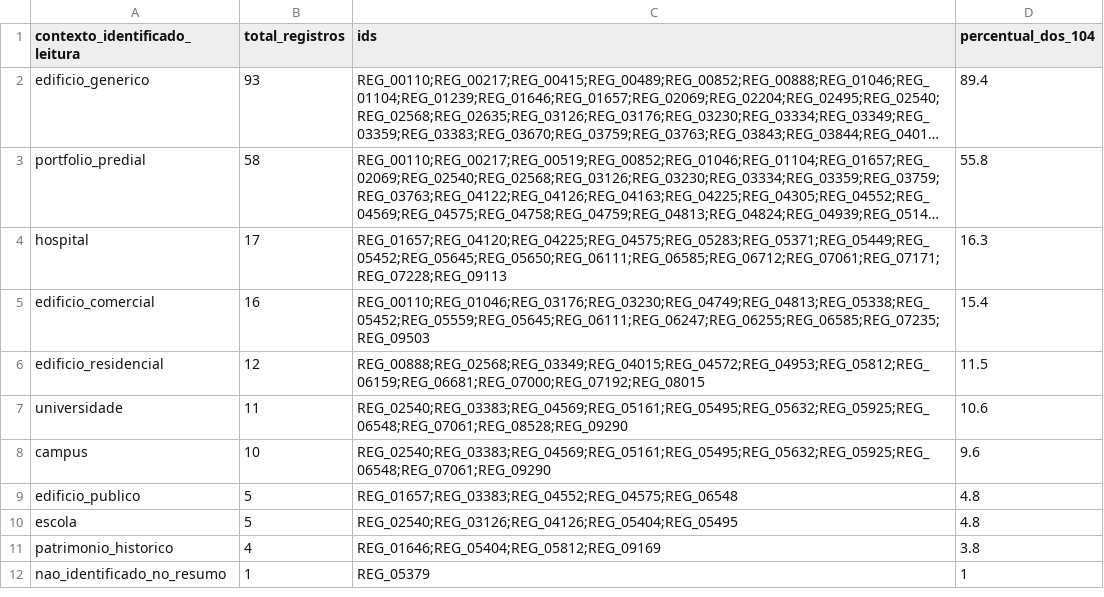
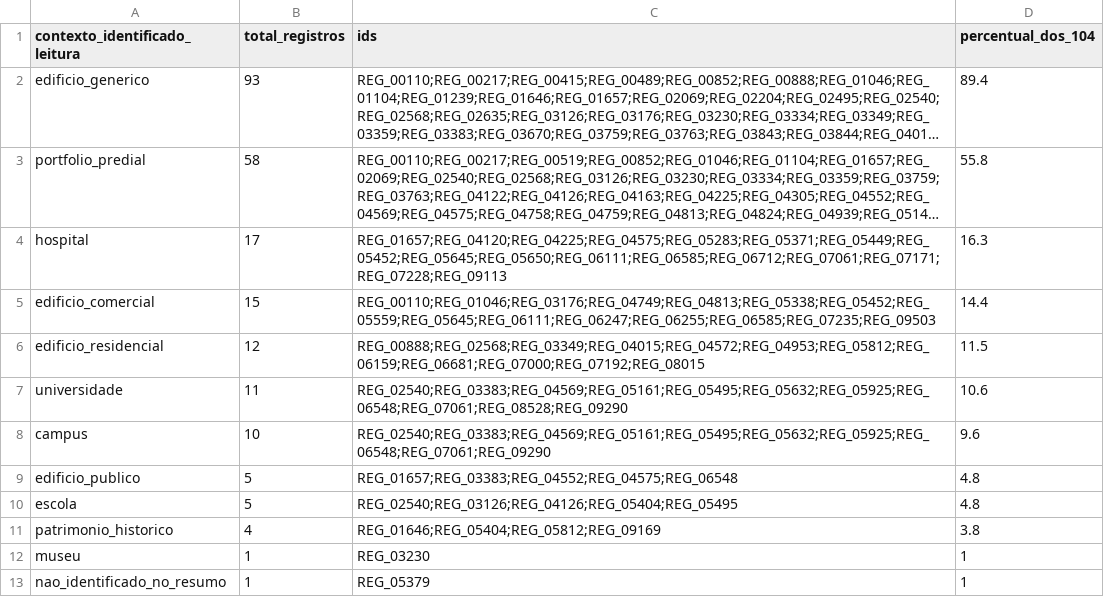
Before and after one commit to adinailson88/NOVA-revisao-bibliografica, a CSV file: latex-artigo/fontes/tabela29_contexto_edificacao_nucleo_final_104.csv, drawn as a sheet; long unchanged cells end in ….

```diff
--- a/latex-artigo/fontes/tabela29_contexto_edificacao_nucleo_final_104.csv
+++ b/latex-artigo/fontes/tabela29_contexto_edificacao_nucleo_final_104.csv
@@ -4,3 +4,3 @@
 "hospital",17,"REG_01657;REG_04120;REG_04225;REG_04575;REG_05283;REG_05371;REG_05449;REG_05452;REG_05645;REG_05650;REG_06111;REG_06585;REG_06712;REG_07061;REG_07171;REG_07228;REG_09113",16.3
-"edificio_comercial",16,"REG_00110;REG_01046;REG_03176;REG_03230;REG_04749;REG_04813;REG_05338;REG_05452;REG_05559;REG_05645;REG_06111;REG_06247;REG_06255;REG_06585;REG_07235;REG_09503",15.4
+"edificio_comercial",15,"REG_00110;REG_01046;REG_03176;REG_04749;REG_04813;REG_05338;REG_05452;REG_05559;REG_05645;REG_06111;REG_06247;REG_06255;REG_06585;REG_07235;REG_09503",14.4
 "edificio_residencial",12,"REG_00888;REG_02568;REG_03349;REG_04015;REG_04572;REG_04953;REG_05812;REG_06159;REG_06681;REG_07000;REG_07192;REG_08015",11.5
@@ -11,2 +11,3 @@
 "patrimonio_historico",4,"REG_01646;REG_05404;REG_05812;REG_09169",3.8
+"museu",1,"REG_03230",1
 "nao_identificado_no_resumo",1,"REG_05379",1
```
Also changed, not shown: latex-artigo/fontes/tabela26_criterios_nucleo_final_104.csv, latex-artigo/fontes/tabela27_dimensoes_sustentabilidade_nucleo_final_104.csv, 8 other files.
